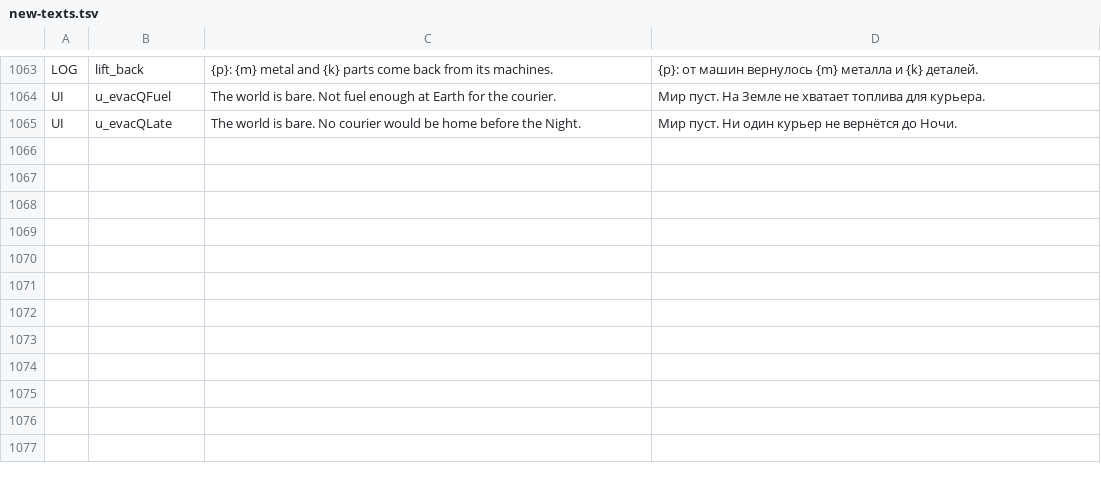
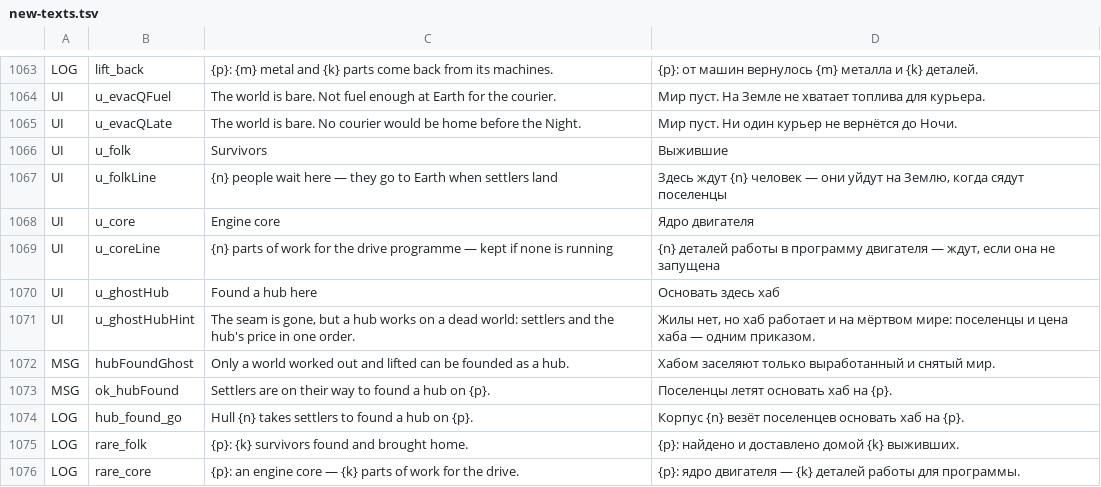
Before and after one commit to bakenton/last-berth, a TSV file: work/new-texts.tsv, drawn as a sheet; only a part is shown, gaps mark what is left out; the diff names each change by its address in the sheet, - before the commit and + after, or states it on an @@ line.

```diff
--- a/work/new-texts.tsv
+++ b/work/new-texts.tsv
+row 1066: UI | u_folk | Survivors | Выжившие
+row 1067: UI | u_folkLine | {n} people wait here — they go to Earth when settlers land | Здесь ждут {n} человек — они уйдут на Землю, когда сядут поселенцы
+row 1068: UI | u_core | Engine core | Ядро двигателя
+row 1069: UI | u_coreLine | {n} parts of work for the drive programme — kept if none is running | {n} деталей работы в программу двигателя — ждут, если она не запущена
+row 1070: UI | u_ghostHub | Found a hub here | Основать здесь хаб
+row 1071: UI | u_ghostHubHint | The seam is gone, but a hub works on a dead world: settlers and the hub's price in one order. | Жилы нет, но хаб работает и на мёртвом мире: поселенцы и цена хаба — одним приказом.
+row 1072: MSG | hubFoundGhost | Only a world worked out and lifted can be founded as a hub. | Хабом заселяют только выработанный и снятый мир.
+row 1073: MSG | ok_hubFound | Settlers are on their way to found a hub on {p}. | Поселенцы летят основать хаб на {p}.
+row 1074: LOG | hub_found_go | Hull {n} takes settlers to found a hub on {p}. | Корпус {n} везёт поселенцев основать хаб на {p}.
+row 1075: LOG | rare_folk | {p}: {k} survivors found and brought home. | {p}: найдено и доставлено домой {k} выживших.
+row 1076: LOG | rare_core | {p}: an engine core — {k} parts of work for the drive. | {p}: ядро двигателя — {k} деталей работы для программы.
```
Also changed, not shown: 20 other files.
